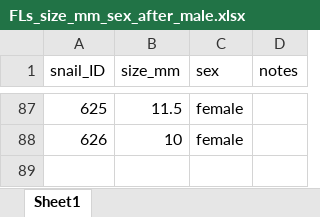
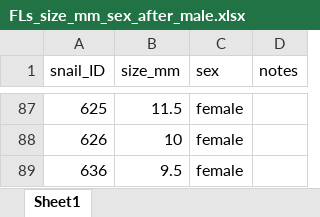
Before and after one commit to sam0per/Lsax_fertilisation_time, an Excel workbook: data/FLs_size_mm_sex_after_male.xlsx, sheet Sheet1, drawn as a sheet; only a part is shown, gaps mark what is left out; values as stored, in another font and other column widths than the file's, no borders; the diff names each change by its address in the sheet, - before the commit and + after, or states it on an @@ line.

Commit message:
one more female

```diff
--- a/data/FLs_size_mm_sex_after_male.xlsx (sheet Sheet1)
+++ b/data/FLs_size_mm_sex_after_male.xlsx (sheet Sheet1)
+row 89: 636 | 9.5 | female
```
Also changed, not shown: 3 other files.
